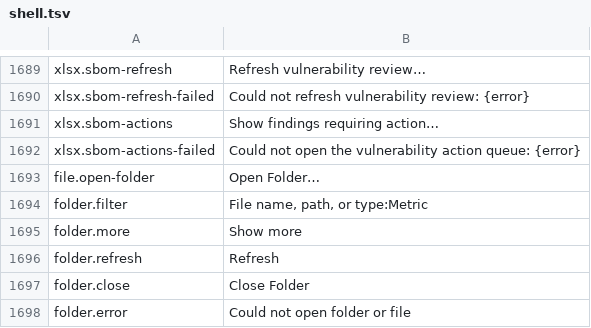
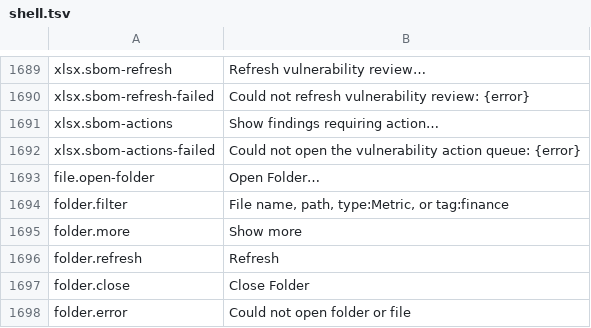
Before and after one commit to masanork/ibis-office, a TSV file: crates/ibis-office-base/i18n/en/shell.tsv, drawn as a sheet; only a part is shown, gaps mark what is left out.

```diff
--- a/crates/ibis-office-base/i18n/en/shell.tsv
+++ b/crates/ibis-office-base/i18n/en/shell.tsv
@@ -1693,3 +1693,3 @@ xlsx.sbom-actions-failed	Could not open the vulnerability action queue: {error}
 file.open-folder	Open Folder…
-folder.filter	File name, path, or type:Metric
+folder.filter	File name, path, type:Metric, or tag:finance
 folder.more	Show more
```
Also changed, not shown: crates/ibis-office-base/i18n/ja/shell.tsv, 9 other files.
